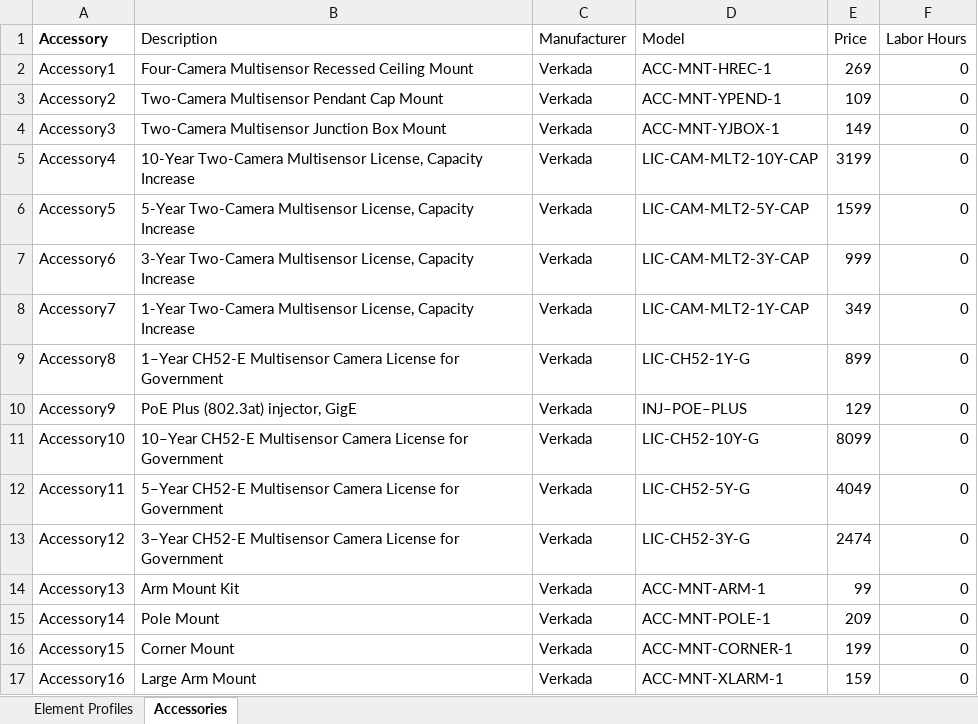
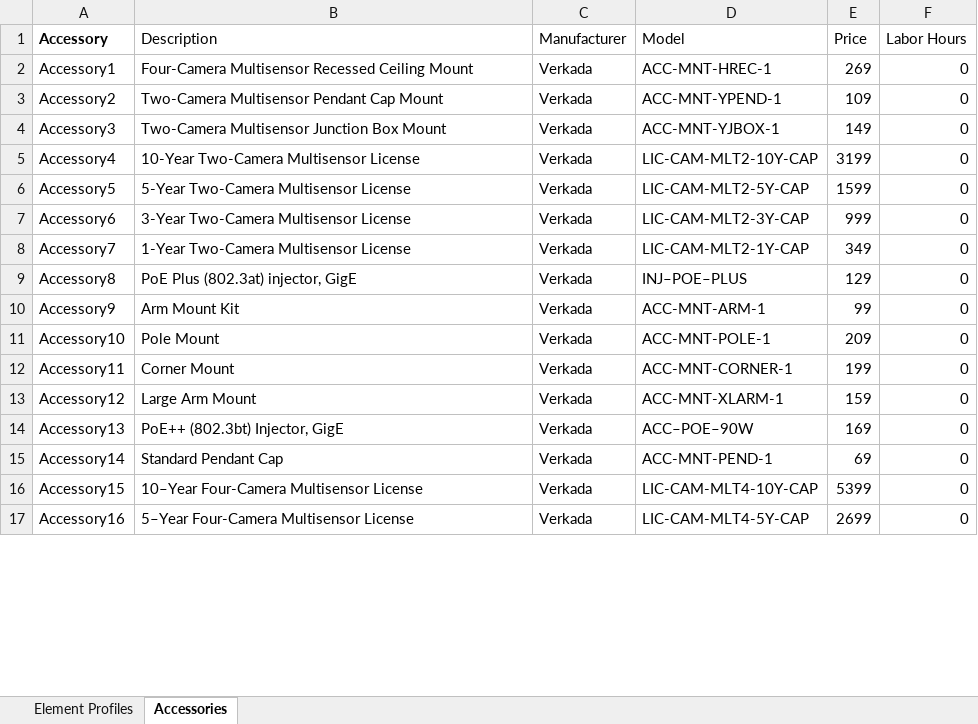
Before and after one commit to verkadase/SystemSurveyor, an Excel workbook: multi_lens_camera.xlsx, sheet Accessories, drawn as a sheet; only a part is shown; values as stored, in another font and other column widths than the file's, no borders; 1 other sheet too large or unreadable and not compared; the diff covers the shown part only; the diff names each change by its address in the sheet, - before the commit and + after, or states it on an @@ line.

```diff
--- a/multi_lens_camera.xlsx (sheet Accessories)
+++ b/multi_lens_camera.xlsx (sheet Accessories)
-B5 (Description): …Two-Camera Multisensor License, Capacity Increase
+B5 (Description): …Two-Camera Multisensor License
-B6 (Description): …Two-Camera Multisensor License, Capacity Increase
+B6 (Description): …Two-Camera Multisensor License
-B7 (Description): …Two-Camera Multisensor License, Capacity Increase
+B7 (Description): …Two-Camera Multisensor License
-B8 (Description): …Two-Camera Multisensor License, Capacity Increase
+B8 (Description): …Two-Camera Multisensor License
-B9 (Description): 1–Year CH52-E Multisensor Camera License for Government
+B9 (Description): PoE Plus (802.3at) injector, GigE
-D9 (Model): LIC-CH52-1Y-G
+D9 (Model): INJ–POE–PLUS
-E9 (Price): 899
+E9 (Price): 129
-B10 (Description): PoE Plus (802.3at) injector, GigE
+B10 (Description): Arm Mount Kit
-D10 (Model): INJ–POE–PLUS
+D10 (Model): ACC-MNT-ARM-1
-E10 (Price): 129
+E10 (Price): 99
-B11 (Description): 10–Year CH52-E Multisensor Camera License for Government
+B11 (Description): Pole Mount
-D11 (Model): LIC-CH52-10Y-G
+D11 (Model): ACC-MNT-POLE-1
-E11 (Price): 8099
+E11 (Price): 209
-B12 (Description): 5–Year CH52-E Multisensor Camera License for Government
+B12 (Description): Corner Mount
-D12 (Model): LIC-CH52-5Y-G
+D12 (Model): ACC-MNT-CORNER-1
-E12 (Price): 4049
+E12 (Price): 199
-B13 (Description): 3–Year CH52-E Multisensor Camera License for Government
+B13 (Description): Large Arm Mount
-D13 (Model): LIC-CH52-3Y-G
+D13 (Model): ACC-MNT-XLARM-1
-E13 (Price): 2474
+E13 (Price): 159
-B14 (Description): Arm Mount Kit
+B14 (Description): PoE++ (802.3bt) Injector, GigE
-D14 (Model): ACC-MNT-ARM-1
+D14 (Model): ACC–POE–90W
-E14 (Price): 99
+E14 (Price): 169
-B15 (Description): Pole Mount
+B15 (Description): Standard Pendant Cap
-D15 (Model): ACC-MNT-POLE-1
+D15 (Model): ACC-MNT-PEND-1
-E15 (Price): 209
+E15 (Price): 69
-B16 (Description): Corner Mount
+B16 (Description): 10–Year Four-Camera Multisensor License
-D16 (Model): ACC-MNT-CORNER-1
+D16 (Model): LIC-CAM-MLT4-10Y-CAP
-E16 (Price): 199
+E16 (Price): 5399
-B17 (Description): Large Arm Mount
+B17 (Description): 5–Year Four-Camera Multisensor License
-D17 (Model): ACC-MNT-XLARM-1
+D17 (Model): LIC-CAM-MLT4-5Y-CAP
-E17 (Price): 159
+E17 (Price): 2699
```
Also changed, not shown: 33 edited cells elsewhere in this sheet, acs_controller.xlsx, cellular_communicator.xlsx, 10 other files.
